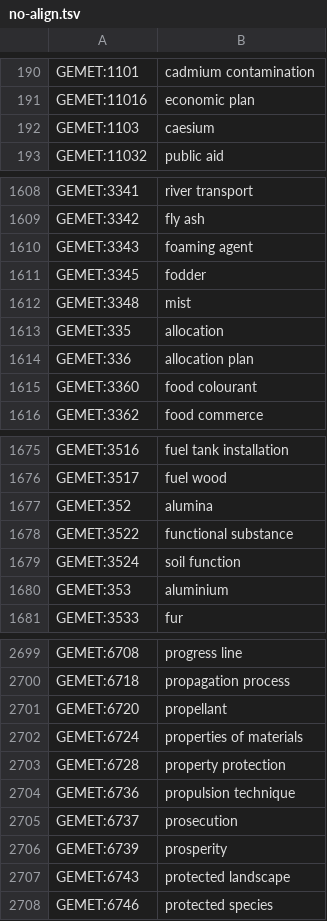
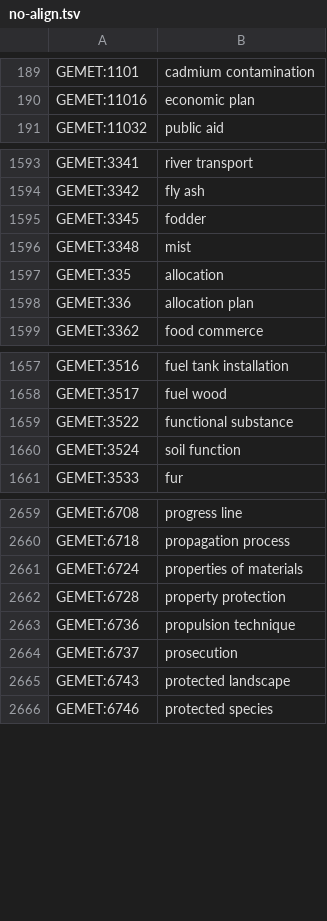
Before and after one commit to SDG-InterfaceOntology/sdgio, a TSV file: scratch/no-align.tsv, drawn as a sheet; only a part is shown, gaps mark what is left out; the diff covers the shown part only.

```diff
--- a/scratch/no-align.tsv
+++ b/scratch/no-align.tsv
@@ -191,3 +190,2 @@ GEMET:1101	cadmium contamination
 GEMET:11016	economic plan
-GEMET:1103	caesium
 GEMET:11032	public aid
@@ -1609,3 +1594,2 @@ GEMET:3341	river transport
 GEMET:3342	fly ash
-GEMET:3343	foaming agent
 GEMET:3345	fodder
@@ -1614,3 +1598,2 @@ GEMET:335	allocation
 GEMET:336	allocation plan
-GEMET:3360	food colourant
 GEMET:3362	food commerce
@@ -1676,6 +1658,4 @@ GEMET:3516	fuel tank installation
 GEMET:3517	fuel wood
-GEMET:352	alumina
 GEMET:3522	functional substance
 GEMET:3524	soil function
-GEMET:353	aluminium
 GEMET:3533	fur
@@ -2700,3 +2660,2 @@ GEMET:6708	progress line
 GEMET:6718	propagation process
-GEMET:6720	propellant
 GEMET:6724	properties of materials
@@ -2705,3 +2664,2 @@ GEMET:6736	propulsion technique
 GEMET:6737	prosecution
-GEMET:6739	prosperity
 GEMET:6743	protected landscape
```
Also changed, not shown: 43 removed rows elsewhere in this file, scratch/xsummary.tsv, 2 other files.
